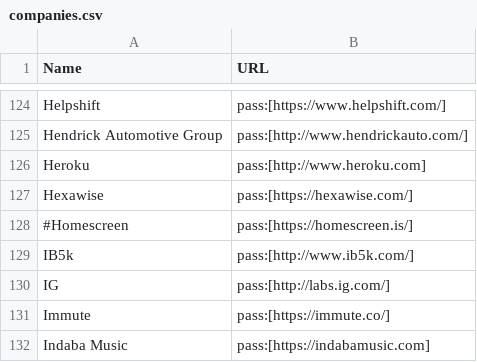
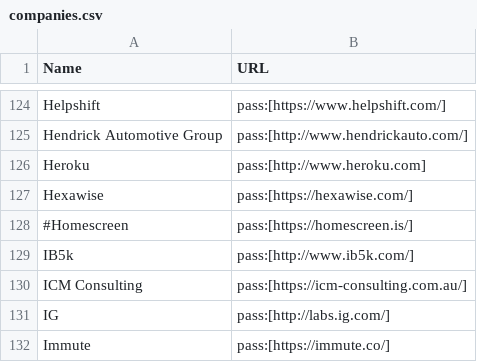
Before and after one commit to clojure/clojure-site, a CSV file: content/community/companies.csv, drawn as a sheet; only a part is shown, gaps mark what is left out; the shorter side is filled out with more unchanged rows.

Commit message:
add company

```diff
--- a/content/community/companies.csv
+++ b/content/community/companies.csv
@@ -129,2 +129,3 @@ Hexawise, pass:[https://hexawise.com/]
 IB5k, pass:[http://www.ib5k.com/]
+ICM Consulting, pass:[https://icm-consulting.com.au/]
 IG, pass:[http://labs.ig.com/]
```
